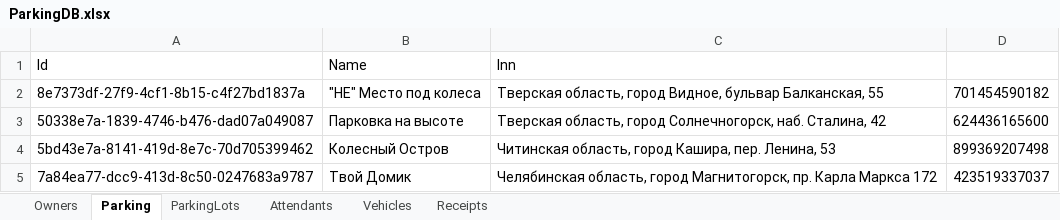
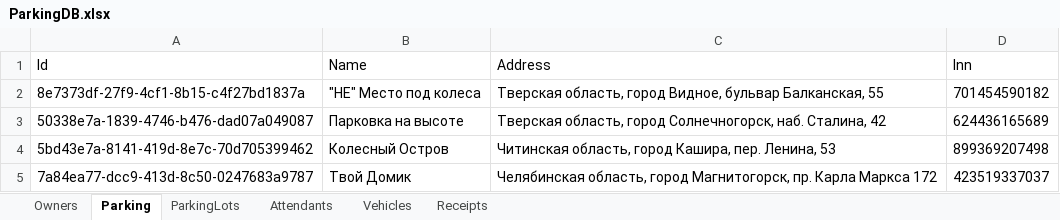
Before and after one commit to Nissko/parkingWPF_project, an Excel workbook: DbFolder/ParkingDB.xlsx, sheet Parking, drawn as a sheet; values as stored, in another font and other column widths than the file's, no borders; the diff names each change by its address in the sheet, - before the commit and + after, or states it on an @@ line.

```diff
--- a/DbFolder/ParkingDB.xlsx (sheet Parking)
+++ b/DbFolder/ParkingDB.xlsx (sheet Parking)
-C1: Inn
+C1: Address
-D1: (empty)
+D1: Inn
-D3 (Inn): 624436165600
+D3 (Inn): 624436165689
```
Also changed, not shown: 5 other files.
